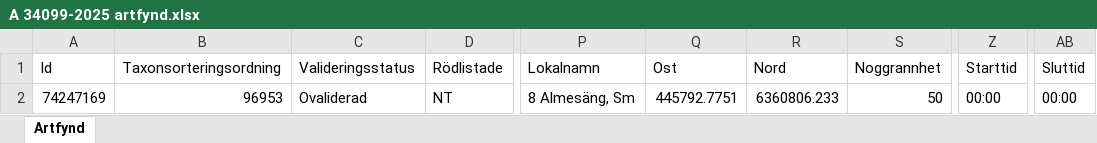
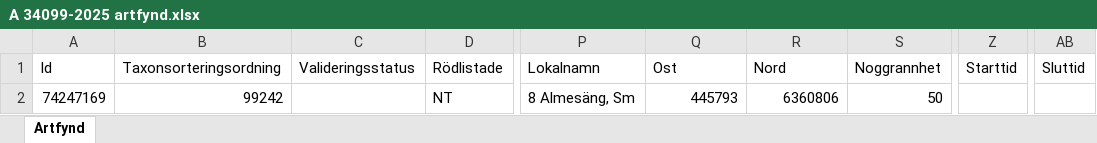
Before and after one commit to klasma/Logging_0665, an Excel workbook: artfynd/A 34099-2025 artfynd.xlsx, sheet Artfynd, drawn as a sheet; only a part is shown, gaps mark what is left out; values as stored, in another font and other column widths than the file's, no borders; the diff names each change by its address in the sheet, - before the commit and + after, or states it on an @@ line.

```diff
--- a/artfynd/A 34099-2025 artfynd.xlsx (sheet Artfynd)
+++ b/artfynd/A 34099-2025 artfynd.xlsx (sheet Artfynd)
-B2 (Taxonsorteringsordning): 96953
+B2 (Taxonsorteringsordning): 99242
-C2 (Valideringsstatus): Ovaliderad
+C2 (Valideringsstatus): (empty)
-Q2 (Ost): 445792.7751
+Q2 (Ost): 445793
-R2 (Nord): 6360806.233
+R2 (Nord): 6360806
-Z2 (Starttid): 00:00
+Z2 (Starttid): (empty)
-AB2 (Sluttid): 00:00
+AB2 (Sluttid): (empty)
```
Also changed, not shown: artfynd/A 16941-2023 artfynd.xlsx, artfynd/A 28929-2023 artfynd.xlsx, 50 other files.
